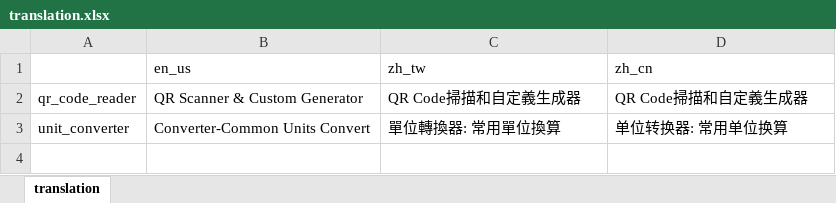
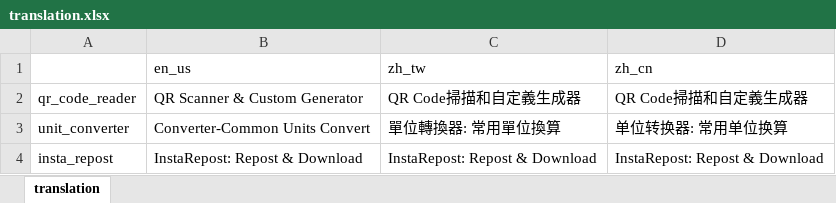
Before and after one commit to Kurenai7968/kurenai7968.com, an Excel workbook: translation.xlsx, sheet translation, drawn as a sheet; values as stored, in another font and other column widths than the file's, no borders; the diff names each change by its address in the sheet, - before the commit and + after, or states it on an @@ line.

Commit message:
add insta_repost

```diff
--- a/translation.xlsx (sheet translation)
+++ b/translation.xlsx (sheet translation)
+row 4: insta_repost | InstaRepost: Repost & Download | InstaRepost: Repost & Download | InstaRepost: Repost & Download
```
Also changed, not shown: 11 other files.
